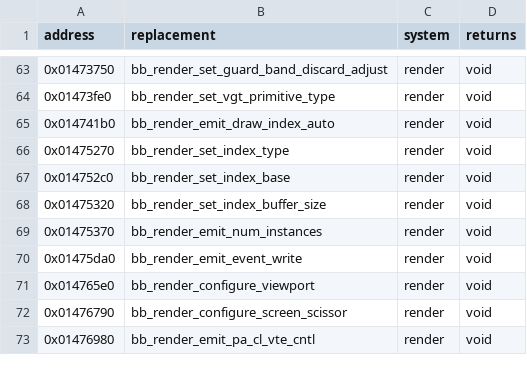
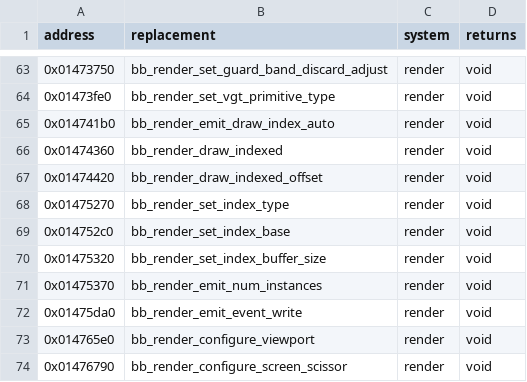
Before and after one commit to evill33t/Paleblood, a CSV file: game/hooks.csv, drawn as a sheet; only a part is shown, gaps mark what is left out; the shorter side is filled out with more unchanged rows.

```diff
--- a/game/hooks.csv
+++ b/game/hooks.csv
@@ -65,2 +65,4 @@ address,replacement,system,returns
 0x014741b0,bb_render_emit_draw_index_auto,render,void
+0x01474360,bb_render_draw_indexed,render,void
+0x01474420,bb_render_draw_indexed_offset,render,void
 0x01475270,bb_render_set_index_type,render,void
```
Also changed, not shown: symbols/functions.csv, 11 other files.
